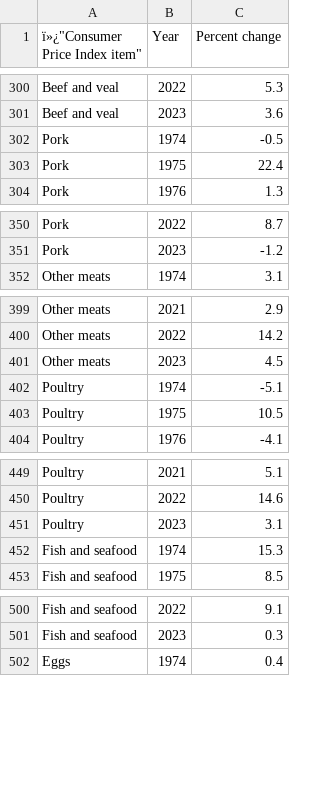
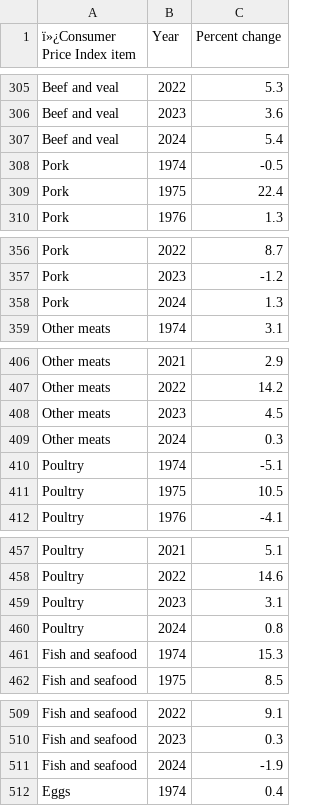
Before and after one commit to datasets/cpi-change, a CSV file: data/data.csv, drawn as a sheet; only a part is shown, gaps mark what is left out; the diff covers the shown part only.

```diff
--- a/data/data.csv
+++ b/data/data.csv
@@ -1 +1 @@
-ï»¿"Consumer Price Index item","Year","Percent change"
+ï»¿Consumer Price Index item,Year,Percent change
@@ -301,0 +307 @@
+Beef and veal,2024,5.4
@@ -351,0 +358 @@
+Pork,2024,1.3
@@ -401,0 +409 @@
+Other meats,2024,0.3
@@ -451,0 +460 @@
+Poultry,2024,0.8
@@ -501,0 +511 @@
+Fish and seafood,2024,-1.9
```
Also changed, not shown: 17 added rows elsewhere in this file.
